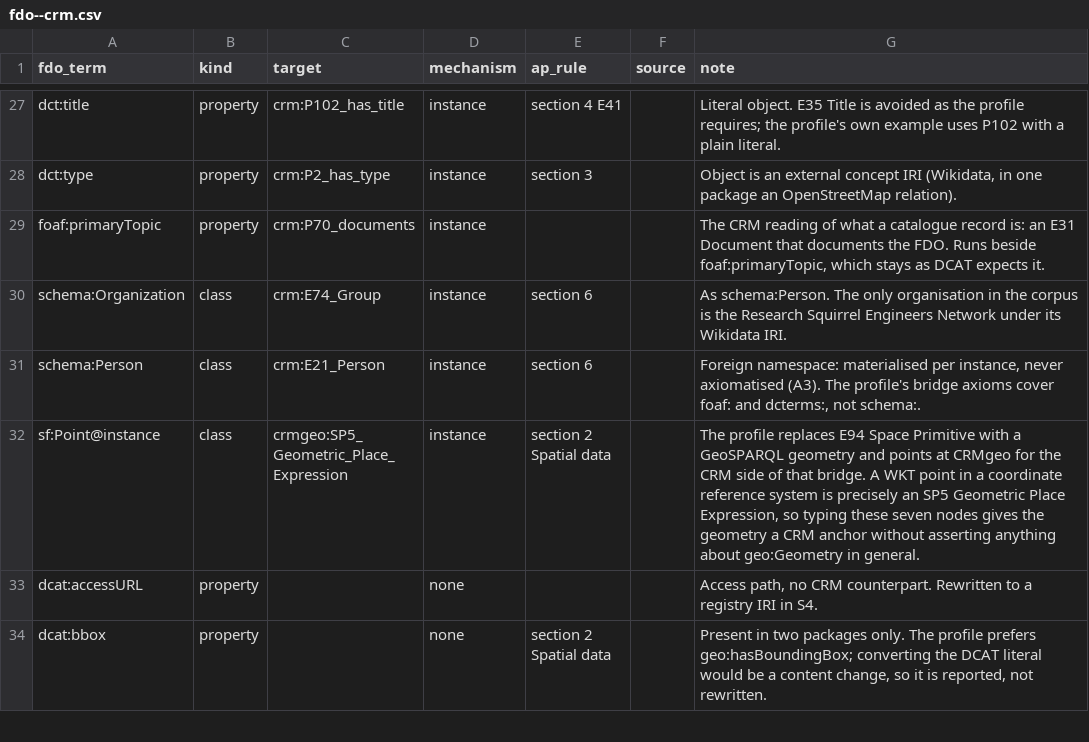
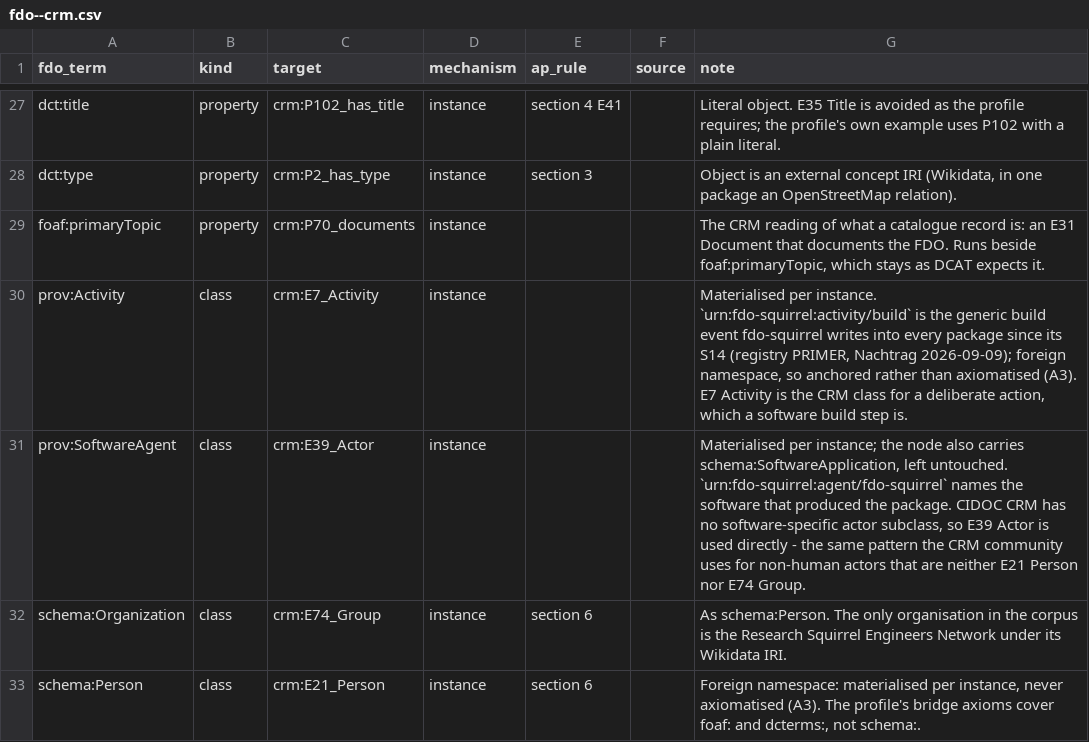
Before and after one commit to FDOx-squirrel/fdo-squirrel-registry, a CSV file: crosswalks/fdo--crm.csv, drawn as a sheet; only a part is shown, gaps mark what is left out; the shorter side is filled out with more unchanged rows.

Commit message:
Anchor fdo-squirrel's PROV build activity/agent nodes to CRM
fdo-squirrel S14 added static prov:Activity and prov:SoftwareAgent nodes to every package; step_bundle.py's term_map() didn't know the agent/activity urn: kinds, so both were left unanchored and failed the S5 SHACL gate for every harvested record, not just the two new ones.

Two new instance rows in crosswalks/fdo--crm.csv anchor them to crm:E7_Activity and crm:E39_Actor. Freshford's separate unpublished-subject problem is upstream and untouched by this patch.

```diff
--- a/crosswalks/fdo--crm.csv
+++ b/crosswalks/fdo--crm.csv
@@ -29,2 +29,4 @@ dct:type,property,crm:P2_has_type,instance,section 3,,"Object is an external con
 foaf:primaryTopic,property,crm:P70_documents,instance,,,"The CRM reading of what a catalogue record is: an E31 Document that documents the FDO. Runs beside foaf:primaryTopic, which stays as DCAT expects it."
+prov:Activity,class,crm:E7_Activity,instance,,,"Materialised per instance. `urn:fdo-squirrel:activity/build` is the generic build event fdo-squirrel writes into every package since its S14 (registry PRIMER, Nachtrag 2026-09-09); foreign namespace, so anchored rather than axiomatised (A3). E7 Activity is the CRM class for a deliberate action, which a software build step is."
+prov:SoftwareAgent,class,crm:E39_Actor,instance,,,"Materialised per instance; the node also carries schema:SoftwareApplication, left untouched. `urn:fdo-squirrel:agent/fdo-squirrel` names the software that produced the package. CIDOC CRM has no software-specific actor subclass, so E39 Actor is used directly - the same pattern the CRM community uses for non-human actors that are neither E21 Person nor E74 Group."
 schema:Organization,class,crm:E74_Group,instance,section 6,,As schema:Person. The only organisation in the corpus is the Research Squirrel Engineers Network under its Wikidata IRI.
```
Also changed, not shown: 1 other file.
